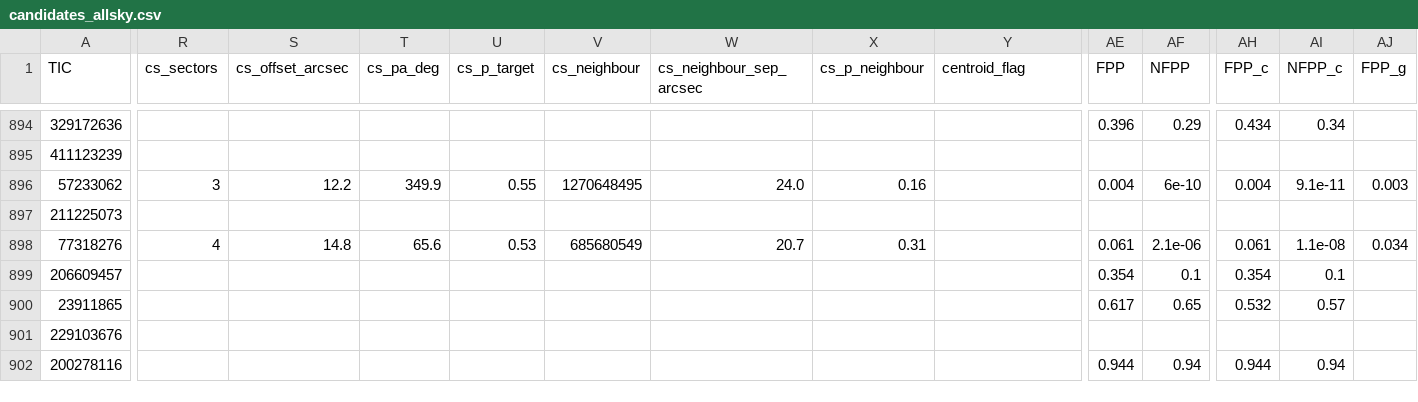
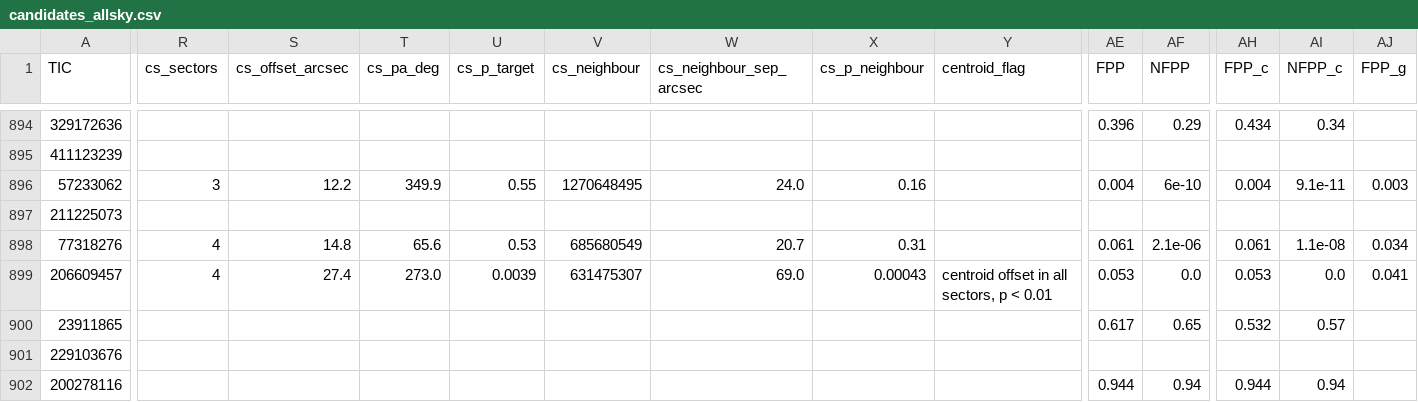
Before and after one commit to eumemic/exoplanets, a CSV file: results_public/candidates_allsky.csv, drawn as a sheet; only a part is shown, gaps mark what is left out; the diff covers the shown part only; the diff names each change by its address in the sheet, - before the commit and + after, or states it on an @@ line.

```diff
--- a/results_public/candidates_allsky.csv
+++ b/results_public/candidates_allsky.csv
-R899 (cs_sectors): (empty)
+R899 (cs_sectors): 4
-S899 (cs_offset_arcsec): (empty)
+S899 (cs_offset_arcsec): 27.4
-T899 (cs_pa_deg): (empty)
+T899 (cs_pa_deg): 273.0
-U899 (cs_p_target): (empty)
+U899 (cs_p_target): 0.0039
-V899 (cs_neighbour): (empty)
+V899 (cs_neighbour): 631475307
-W899 (cs_neighbour_sep_arcsec): (empty)
+W899 (cs_neighbour_sep_arcsec): 69.0
-X899 (cs_p_neighbour): (empty)
+X899 (cs_p_neighbour): 0.00043
-Y899 (centroid_flag): (empty)
+Y899 (centroid_flag): centroid offset in all sectors, p < 0.01
-AE899 (FPP): 0.354
+AE899 (FPP): 0.053
-AF899 (NFPP): 0.1
+AF899 (NFPP): 0.0
-AH899 (FPP_c): 0.354
+AH899 (FPP_c): 0.053
-AI899 (NFPP_c): 0.1
+AI899 (NFPP_c): 0.0
-AJ899 (FPP_g): (empty)
+AJ899 (FPP_g): 0.041
```
Also changed, not shown: 4 edited cells elsewhere in this file, candidates/ephemerides.csv, 6 other files.
